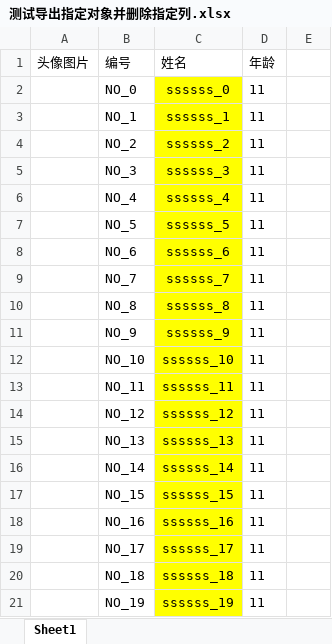
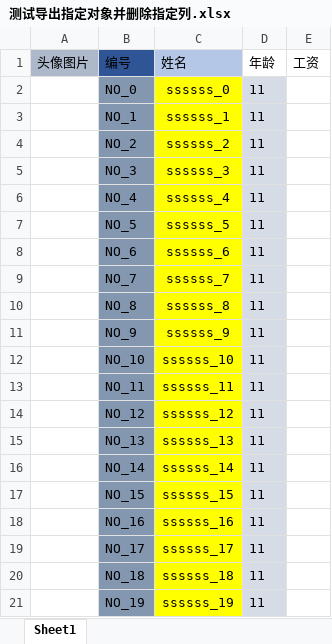
Before and after one commit to beijing-penguin/excel-eventpoi, an Excel workbook: my_test_temp/测试导出指定对象并删除指定列.xlsx, sheet Sheet1, drawn as a sheet; values as stored, in another font and other column widths than the file's, no borders; charts and pictures not drawn; the diff names each change by its address in the sheet, - before the commit and + after, or states it on an @@ line.

```diff
--- a/my_test_temp/测试导出指定对象并删除指定列.xlsx (sheet Sheet1)
+++ b/my_test_temp/测试导出指定对象并删除指定列.xlsx (sheet Sheet1)
-A1 fill: none
+A1 fill: #ADB9CA
-B1 fill: none
+B1 fill: #2F5597
-C1 fill: none
+C1 fill: #B4C7E7
-E1: (empty)
+E1: 工资
-B2:B21 fill: none
+B2:B21 fill: #8497B0
-D2:D21 fill: none
+D2:D21 fill: #D6DCE5
```
Also changed, not shown: my_test_temp/图片导出测试.xlsx, 3 other files.
